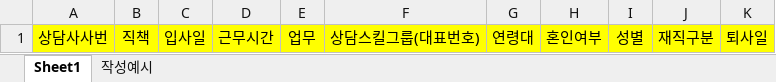
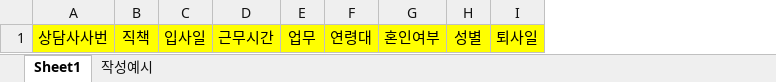
Before and after one commit to dalo962/GS, an Excel workbook: REAL-GSHome/src/main/webapp/assets/js/common/agent_template.xlsx, sheet Sheet1, drawn as a sheet; values as stored, in another font and other column widths than the file's, no borders; the diff names each change by its address in the sheet, - before the commit and + after, or states it on an @@ line.

Commit message:
[GSTS] 상담사정보관리 템플릿 수정

```diff
--- a/REAL-GSHome/src/main/webapp/assets/js/common/agent_template.xlsx (sheet Sheet1)
+++ b/REAL-GSHome/src/main/webapp/assets/js/common/agent_template.xlsx (sheet Sheet1)
-column F, row 1: 상담스킬그룹(대표번호)
-column J, row 1: 재직구분
```
Also changed, not shown: sheet 작성예시.
